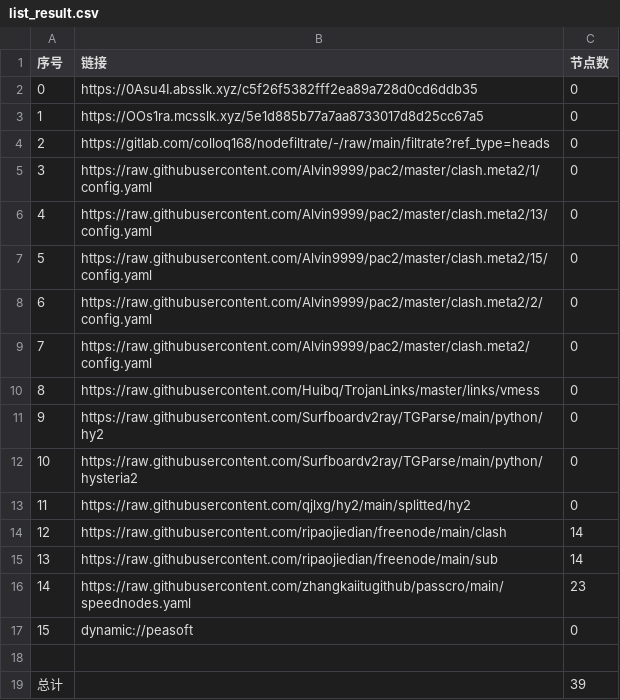
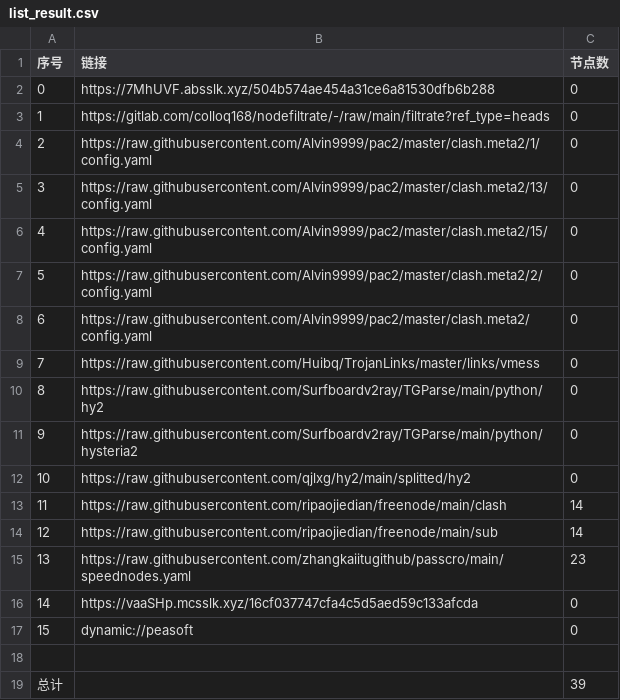
Before and after one commit to dalazhi/AutoMergePublicNodes, a CSV file: list_result.csv, drawn as a sheet; removed rows and columns are numbered as before the commit, all else as after; the diff names each change by its address in the sheet, - before the commit and + after, or states it on an @@ line.

```diff
--- a/list_result.csv
+++ b/list_result.csv
-B2 (链接): https://0Asu4I.absslk.xyz/c5f26f5382fff2ea89a728d0cd6ddb35
+B2 (链接): https://7MhUVF.absslk.xyz/504b574ae454a31ce6a81530dfb6b288
-row 3: 1 | https://OOs1ra.mcsslk.xyz/5e1d885b77a7aa8733017d8d25cc67a5 | 0
@@ column A (序号) renumbered between rows 3 and 15 @@
+row 16: 14 | https://vaaSHp.mcsslk.xyz/16cf037747cfa4c5d5aed59c133afcda | 0
```
Also changed, not shown: 20 other files.
